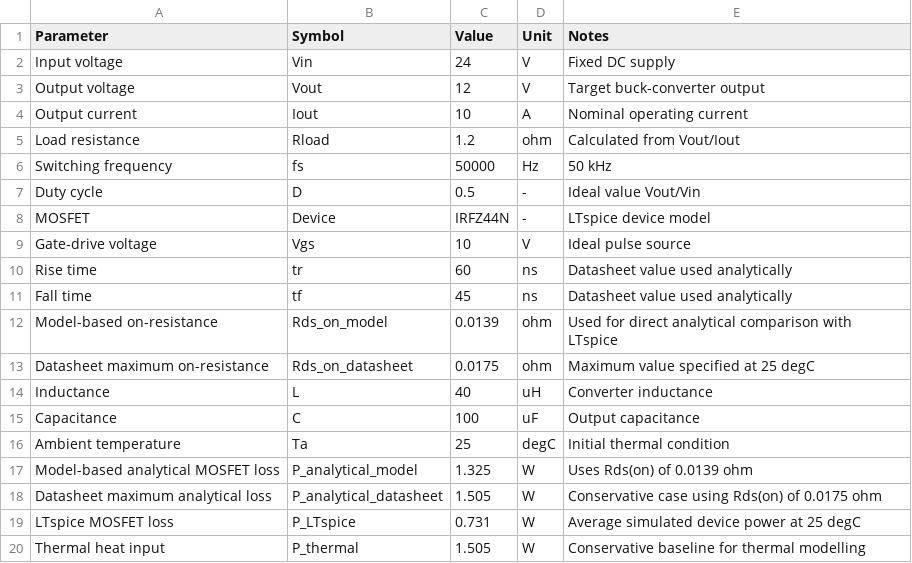
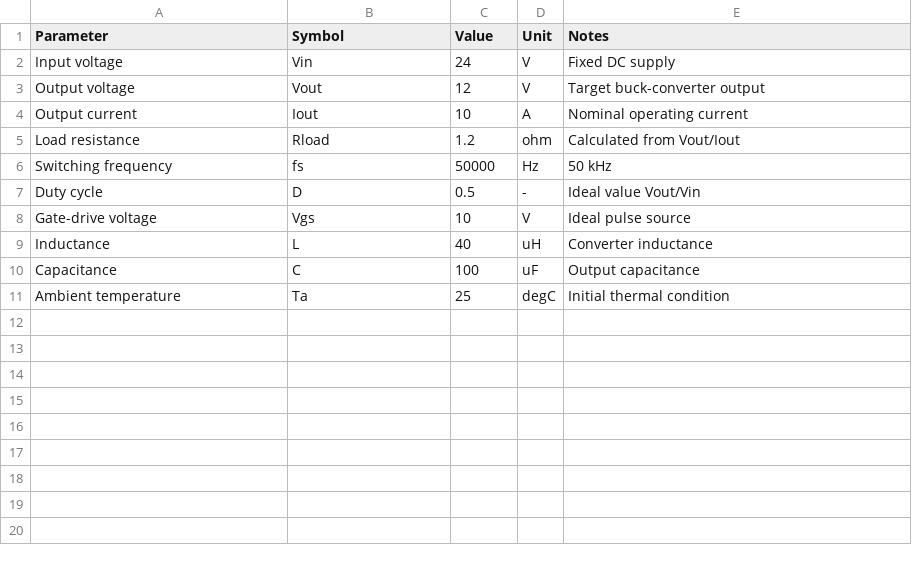
Before and after one commit to jaeheewritescode/mosfet-thermal-simulation, a CSV file: data/baseline_operating_point.csv, drawn as a sheet.

```diff
--- a/data/baseline_operating_point.csv
+++ b/data/baseline_operating_point.csv
@@ -7,8 +7,3 @@ Switching frequency,fs,50000,Hz,50 kHz
 Duty cycle,D,0.5,-,Ideal value Vout/Vin
-MOSFET,Device,IRFZ44N,-,LTspice device model
 Gate-drive voltage,Vgs,10,V,Ideal pulse source
-Rise time,tr,60,ns,Datasheet value used analytically
-Fall time,tf,45,ns,Datasheet value used analytically
-Model-based on-resistance,Rds_on_model,0.0139,ohm,Used for direct analytical comparison with LTspice
-Datasheet maximum on-resistance,Rds_on_datasheet,0.0175,ohm,Maximum value specified at 25 degC
 Inductance,L,40,uH,Converter inductance
@@ -16,5 +11 @@ Capacitance,C,100,uF,Output capacitance
 Ambient temperature,Ta,25,degC,Initial thermal condition
-Model-based analytical MOSFET loss,P_analytical_model,1.325,W,Uses Rds(on) of 0.0139 ohm
-Datasheet maximum analytical loss,P_analytical_datasheet,1.505,W,Conservative case using Rds(on) of 0.0175 ohm
-LTspice MOSFET loss,P_LTspice,0.731,W,Average simulated device power at 25 degC
-Thermal heat input,P_thermal,1.505,W,Conservative baseline for thermal modelling
```
Also changed, not shown: data/electrical_loss_table.csv, data/simulation_case_matrix.csv, 13 other files.
